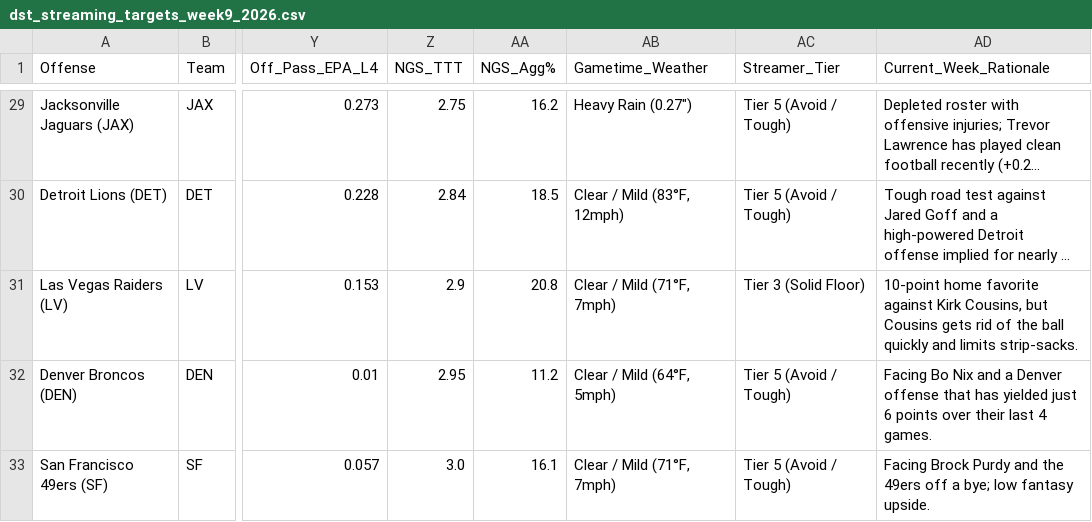
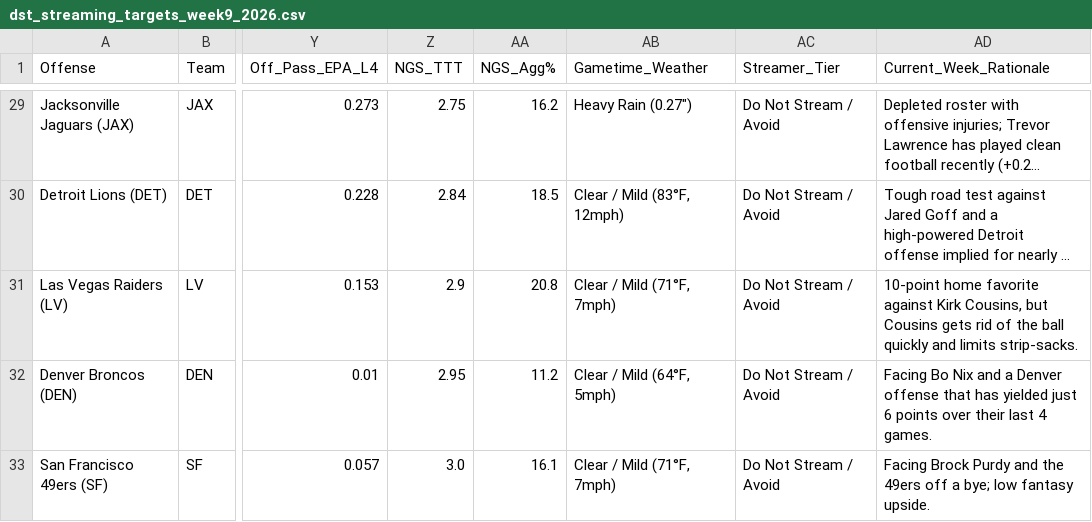
Before and after one commit to paulberman28-code/Fantasy-Football-Defense-Streamer-Tool, a CSV file: dst_streaming_targets_week9_2026.csv, drawn as a sheet; only a part is shown, gaps mark what is left out; long unchanged cells end in …; the diff covers the shown part only; the diff names each change by its address in the sheet, - before the commit and + after, or states it on an @@ line.

Commit message:
Standardize Week 9 with Priority, Speculative, Neutral, and Avoid verdicts

```diff
--- a/dst_streaming_targets_week9_2026.csv
+++ b/dst_streaming_targets_week9_2026.csv
-AC29:AC30 (Streamer_Tier): Tier 5 (Avoid / Tough)
+AC29:AC30 (Streamer_Tier): Do Not Stream / Avoid
-AC31 (Streamer_Tier): Tier 3 (Solid Floor)
+AC31 (Streamer_Tier): Do Not Stream / Avoid
-AC32:AC33 (Streamer_Tier): Tier 5 (Avoid / Tough)
+AC32:AC33 (Streamer_Tier): Do Not Stream / Avoid
```
Also changed, not shown: 25 edited cells elsewhere in this file, dst_streaming_targets_week9_2026_friendly.csv, 4 other files.
